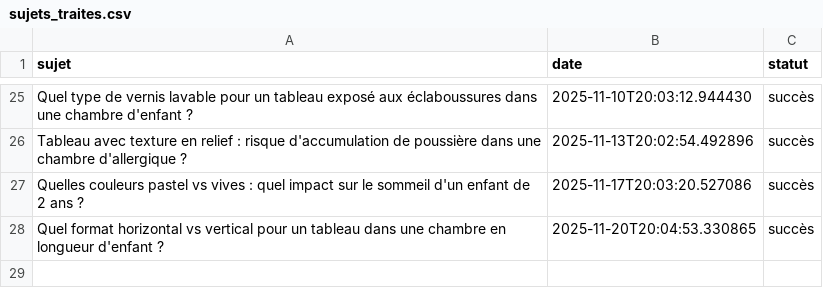
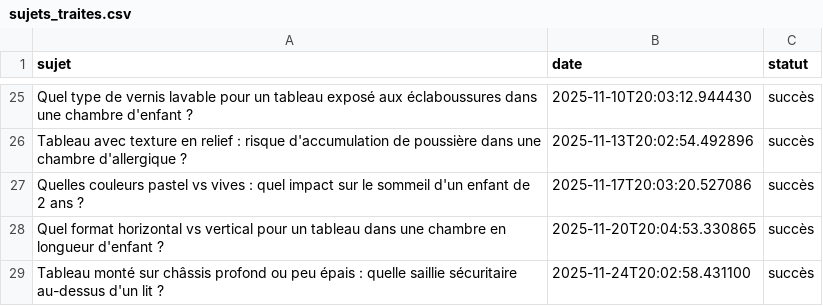
Before and after one commit to Metalosmose21/Chambre-d-enfant-2, a CSV file: sujets_traites.csv, drawn as a sheet; only a part is shown, gaps mark what is left out.

```diff
--- a/sujets_traites.csv
+++ b/sujets_traites.csv
@@ -28 +28,2 @@ Quelles couleurs pastel vs vives : quel impact sur le sommeil d'un enfant de 2 a
 Quel format horizontal vs vertical pour un tableau dans une chambre en longueur d'enfant ?,2025-11-20T20:04:53.330865,succès
+Tableau monté sur châssis profond ou peu épais : quelle saillie sécuritaire au-dessus d'un lit ?,2025-11-24T20:02:58.431100,succès
```
Also changed, not shown: sujets.csv.
